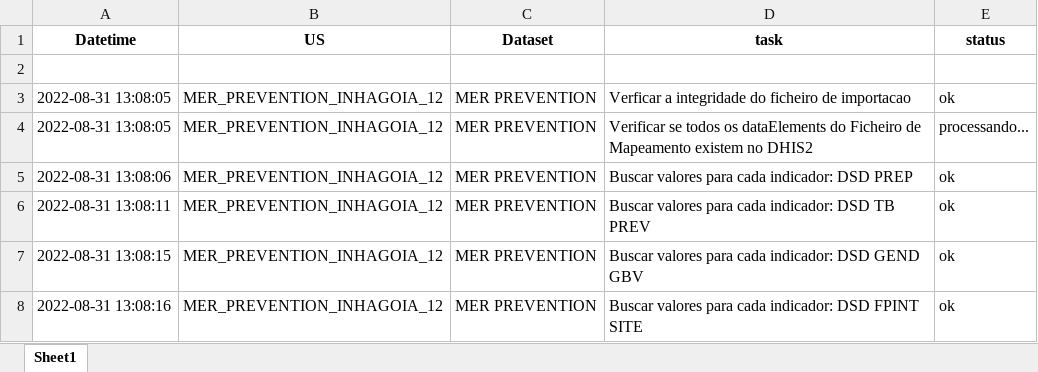
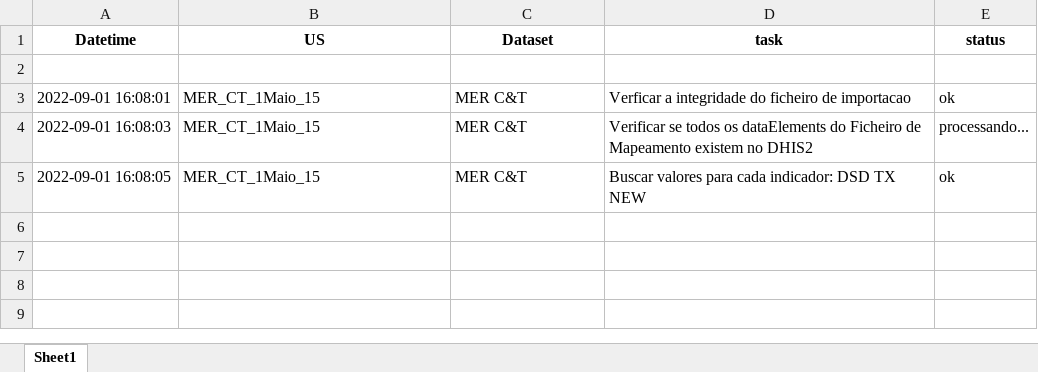
Before and after one commit to crysiscore/r-dhis2-mer-data-import, an Excel workbook: logs/log_execution.xlsx, sheet Sheet1, drawn as a sheet; values as stored, in another font and other column widths than the file's, no borders; removed rows and columns are numbered as before the commit, all else as after; the diff names each change by its address in the sheet, - before the commit and + after, or states it on an @@ line.

```diff
--- a/logs/log_execution.xlsx (sheet Sheet1)
+++ b/logs/log_execution.xlsx (sheet Sheet1)
-A3 (Datetime): 2022-08-31 13:08:05
+A3 (Datetime): 2022-09-01 16:08:01
-B3:B4 (US): MER_PREVENTION_INHAGOIA_12
+B3:B4 (US): MER_CT_1Maio_15
-C3:C4 (Dataset): MER PREVENTION
+C3:C4 (Dataset): MER C&T
-A4 (Datetime): 2022-08-31 13:08:05
+A4 (Datetime): 2022-09-01 16:08:03
-row 5: 2022-08-31 13:08:06 | MER_PREVENTION_INHAGOIA_12 | MER PREVENTION | Buscar valores para cada indicador: DSD PREP | ok
-row 6: 2022-08-31 13:08:11 | MER_PREVENTION_INHAGOIA_12 | MER PREVENTION | Buscar valores para cada indicador: DSD TB PREV | ok
-row 7: 2022-08-31 13:08:15 | MER_PREVENTION_INHAGOIA_12 | MER PREVENTION | Buscar valores para cada indicador: DSD GEND GBV | ok
-row 8: 2022-08-31 13:08:16 | MER_PREVENTION_INHAGOIA_12 | MER PREVENTION | Buscar valores para cada indicador: DSD FPINT SITE | ok
+row 5: 2022-09-01 16:08:05 | MER_CT_1Maio_15 | MER C&T | Buscar valores para cada indicador: DSD TX NEW | ok
```
Also changed, not shown: logs/log_execution_warning.xlsx, mapping/MER ATS.xlsx, 9 other files.
